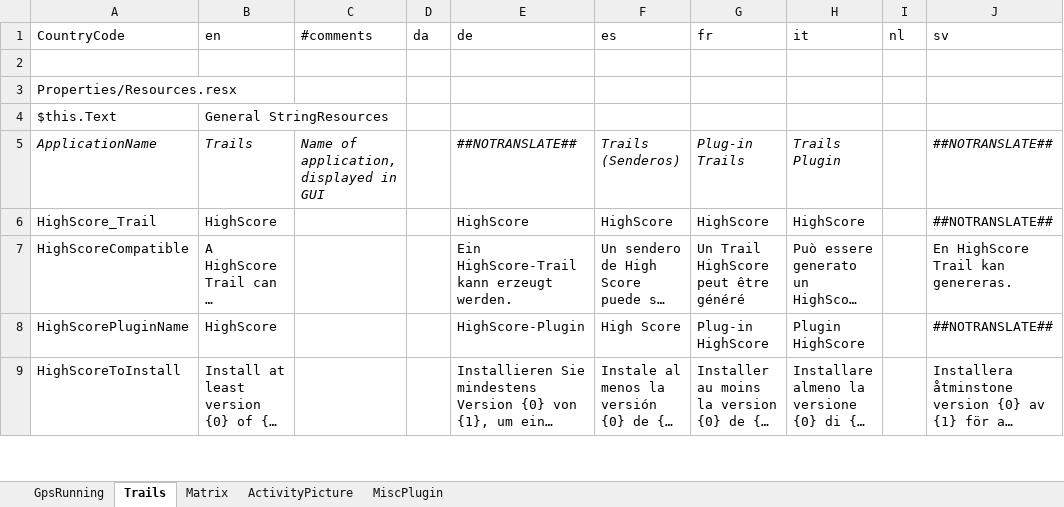
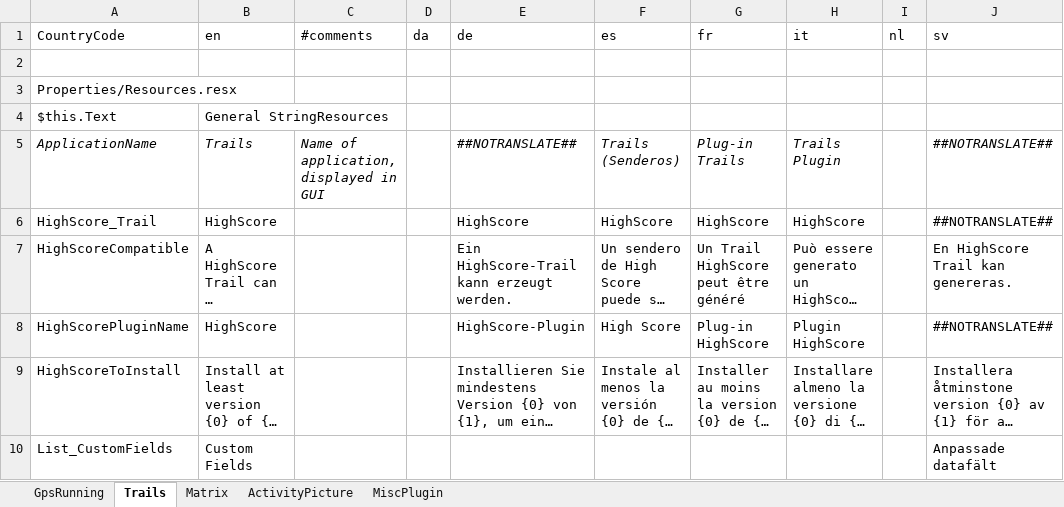
Before and after one commit to gerhardol/trails, an Excel workbook: Resources.xlsx, sheet Trails, drawn as a sheet; only a part is shown; long unchanged cells end in …; values as stored, in another font and other column widths than the file's, no borders; charts and pictures and conditional formats not drawn; the diff covers the shown part only; the diff names each change by its address in the sheet, - before the commit and + after, or states it on an @@ line.

Commit message:
Sort on last three columns Some corrections for comparing Added translation to web sheet

```diff
--- a/Resources.xlsx (sheet Trails)
+++ b/Resources.xlsx (sheet Trails)
+row 10: List_CustomFields | Custom Fields |  |  |  |  |  |  |  | Anpassade datafält
```
Also changed, not shown: 1 added row and 1 edited cell elsewhere in this sheet, sheet GpsRunning, 5 other files.
